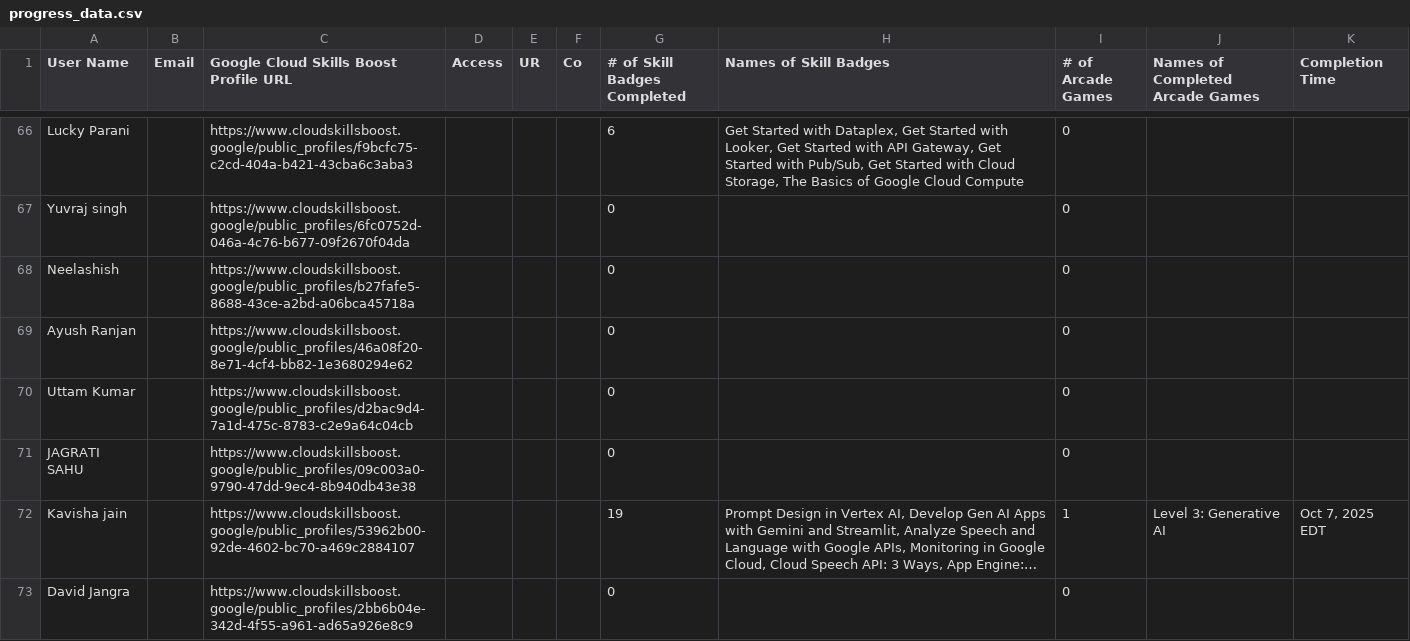
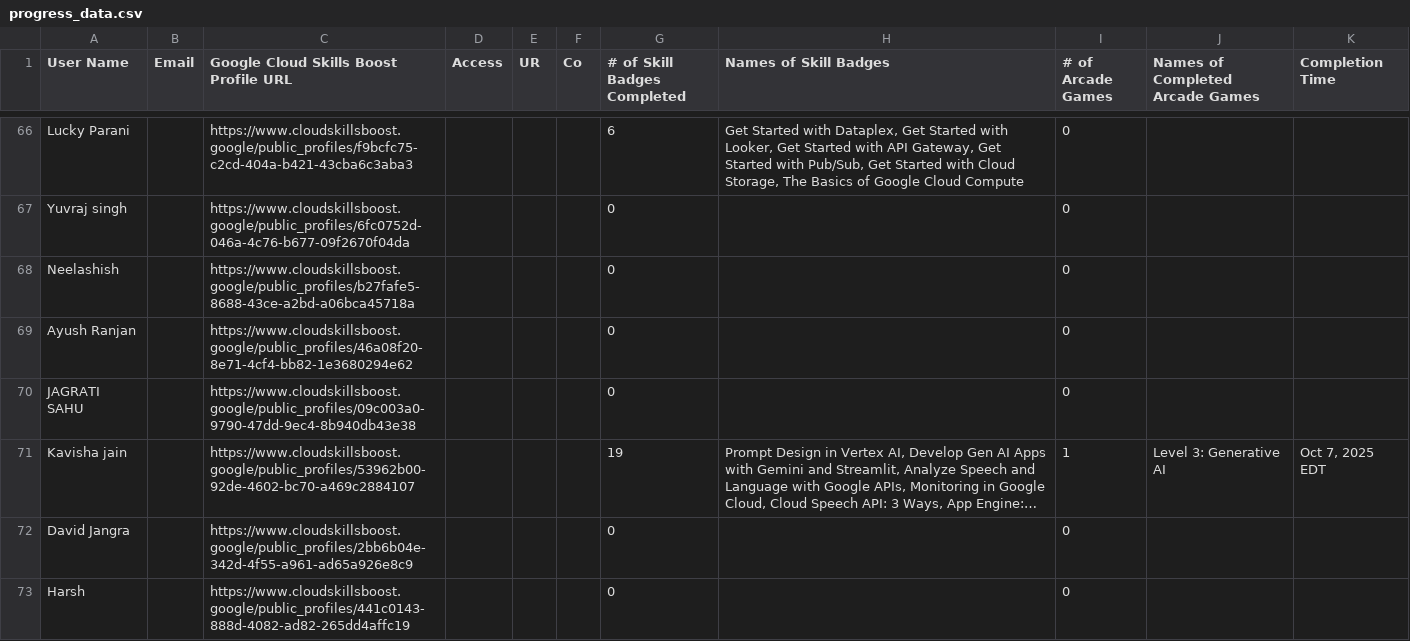
Before and after one commit to mohitsharmas97/leaderboard_gdg, a CSV file: progress_data.csv, drawn as a sheet; only a part is shown, gaps mark what is left out; the shorter side is filled out with more unchanged rows; long unchanged cells end in …; the diff covers the shown part only; the diff names each change by its address in the sheet, - before the commit and + after, or states it on an @@ line.

```diff
--- a/progress_data.csv
+++ b/progress_data.csv
-row 70: Uttam Kumar |  | https://www.cloudskillsboost.google/public_profiles/d2bac9d4-7a1d-475c-8783-c2e9a64c04cb |  |  |  | 0 |  | 0
```
Also changed, not shown: 3 edited cells elsewhere in this file, google_cloud_badges_details.csv.
